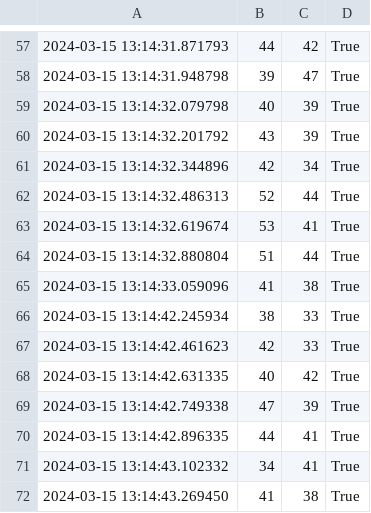
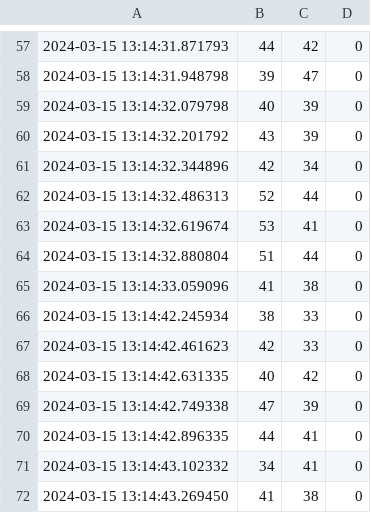
Before and after one commit to Thesmartbarn/The-Smart-Barn, a CSV file: software/csvData/smartbarn_data_2024_03.csv, drawn as a sheet; only a part is shown, gaps mark what is left out; the diff covers the shown part only.

```diff
--- a/software/csvData/smartbarn_data_2024_03.csv
+++ b/software/csvData/smartbarn_data_2024_03.csv
@@ -57,16 +57,16 @@
-2024-03-15 13:14:31.871793,44,42,True
-2024-03-15 13:14:31.948798,39,47,True
-2024-03-15 13:14:32.079798,40,39,True
-2024-03-15 13:14:32.201792,43,39,True
-2024-03-15 13:14:32.344896,42,34,True
-2024-03-15 13:14:32.486313,52,44,True
-2024-03-15 13:14:32.619674,53,41,True
-2024-03-15 13:14:32.880804,51,44,True
-2024-03-15 13:14:33.059096,41,38,True
-2024-03-15 13:14:42.245934,38,33,True
-2024-03-15 13:14:42.461623,42,33,True
-2024-03-15 13:14:42.631335,40,42,True
-2024-03-15 13:14:42.749338,47,39,True
-2024-03-15 13:14:42.896335,44,41,True
-2024-03-15 13:14:43.102332,34,41,True
-2024-03-15 13:14:43.269450,41,38,True
+2024-03-15 13:14:31.871793,44,42,0
+2024-03-15 13:14:31.948798,39,47,0
+2024-03-15 13:14:32.079798,40,39,0
+2024-03-15 13:14:32.201792,43,39,0
+2024-03-15 13:14:32.344896,42,34,0
+2024-03-15 13:14:32.486313,52,44,0
+2024-03-15 13:14:32.619674,53,41,0
+2024-03-15 13:14:32.880804,51,44,0
+2024-03-15 13:14:33.059096,41,38,0
+2024-03-15 13:14:42.245934,38,33,0
+2024-03-15 13:14:42.461623,42,33,0
+2024-03-15 13:14:42.631335,40,42,0
+2024-03-15 13:14:42.749338,47,39,0
+2024-03-15 13:14:42.896335,44,41,0
+2024-03-15 13:14:43.102332,34,41,0
+2024-03-15 13:14:43.269450,41,38,0
```
Also changed, not shown: 56 edited cells elsewhere in this file, software/csvData/smartbarn_data_2024_05.csv, 14 other files.
